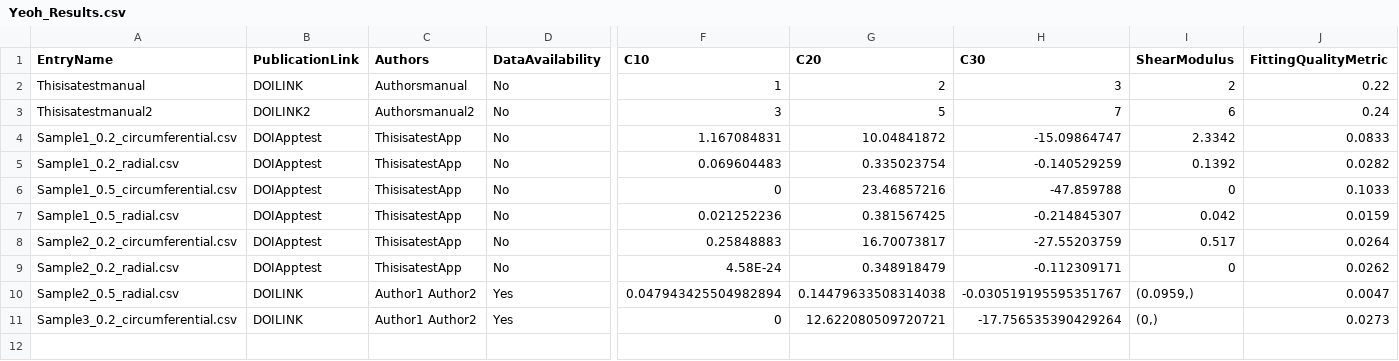
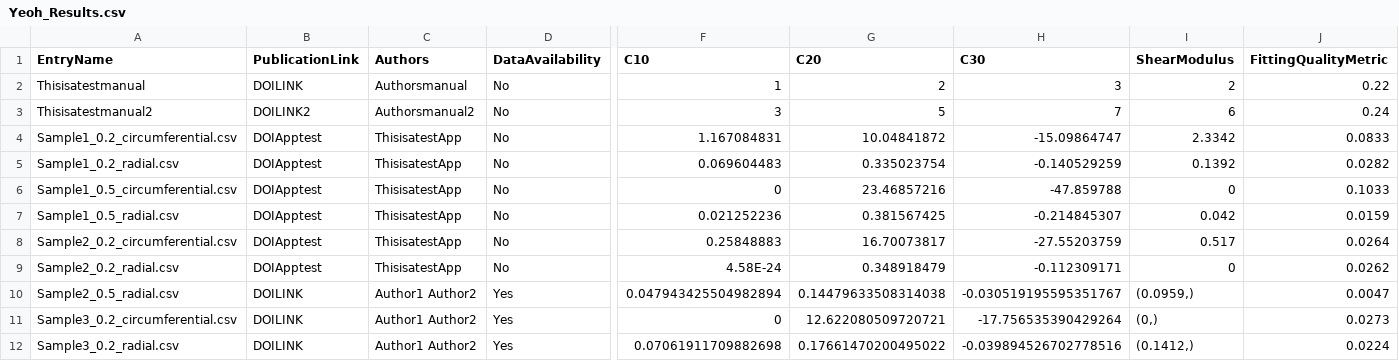
Before and after one commit to STBDATABS/Models, a CSV file: Yeoh_Results.csv, drawn as a sheet; only a part is shown, gaps mark what is left out; rows hold the shown columns only; the diff names each change by its address in the sheet, - before the commit and + after, or states it on an @@ line.

Commit message:
Append results for Yeoh with note

```diff
--- a/Yeoh_Results.csv
+++ b/Yeoh_Results.csv
+row 12: Sample3_0.2_radial.csv | DOILINK | Author1 Author2 | Yes | 0.07061911709882698 | 0.17661470200495022 | -0.039894526702778516 | (0.1412,) | 0.0224
```
